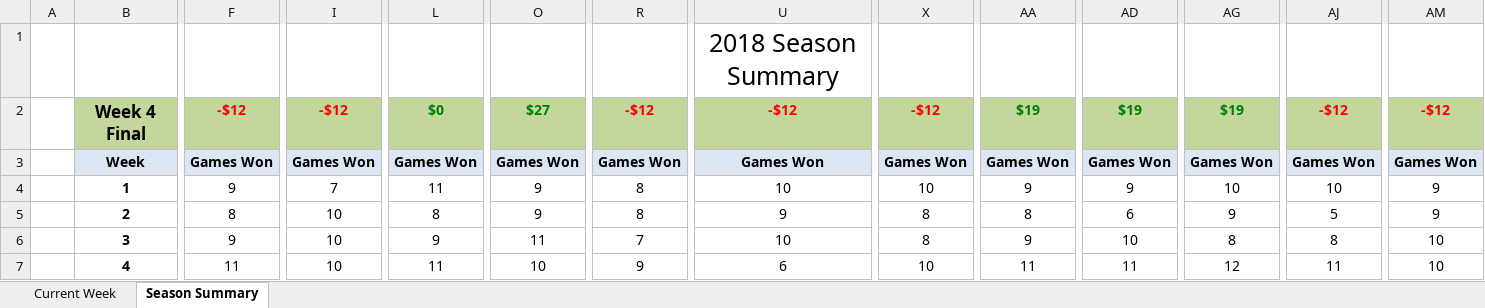
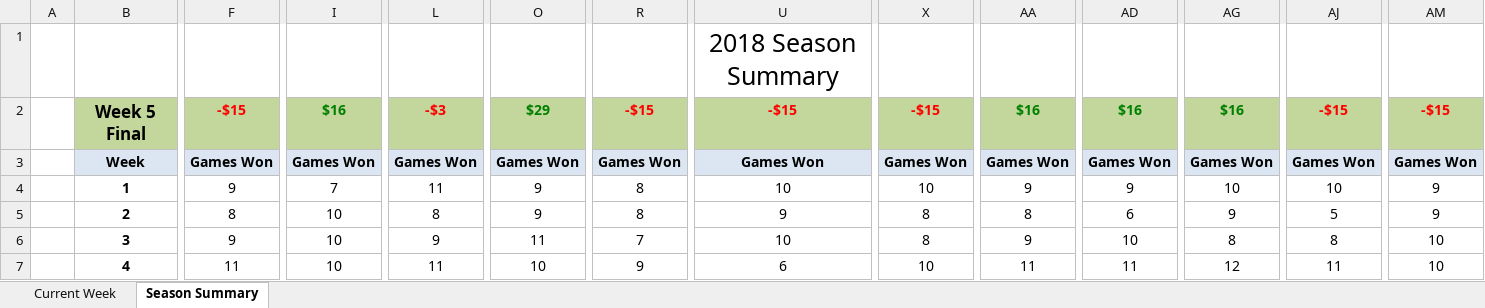
Before and after one commit to jlwebpages/fp, an Excel workbook: regular_season_final.xlsx, sheet Season Summary, drawn as a sheet; only a part is shown, gaps mark what is left out; values as stored, in another font and other column widths than the file's, no borders; conditional formats not drawn; the diff covers the shown part only; the diff names each change by its address in the sheet, - before the commit and + after, or states it on an @@ line.

Commit message:
2018 Week 5 Final update.

```diff
--- a/regular_season_final.xlsx (sheet Season Summary)
+++ b/regular_season_final.xlsx (sheet Season Summary)
-B2: Week 4 Final
+B2: Week 5 Final
-F2: -$12
+F2: -$15
-I2: -$12
+I2: $16
-I2 text colour: #FF0000
+I2 text colour: #008000
-L2: $0
+L2: -$3
-L2 text colour: #008000
+L2 text colour: #FF0000
-O2: $27
+O2: $29
-R2: -$12
+R2: -$15
-U2: -$12
+U2: -$15
-X2: -$12
+X2: -$15
-AA2: $19
+AA2: $16
-AD2: $19
+AD2: $16
-AG2: $19
+AG2: $16
-AJ2: -$12
+AJ2: -$15
-AM2: -$12
+AM2: -$15
```
Also changed, not shown: 12 added rows, 12 removed rows and 10 edited cells elsewhere in this sheet, sheet Current Week, hidden cells, 4 other files.
